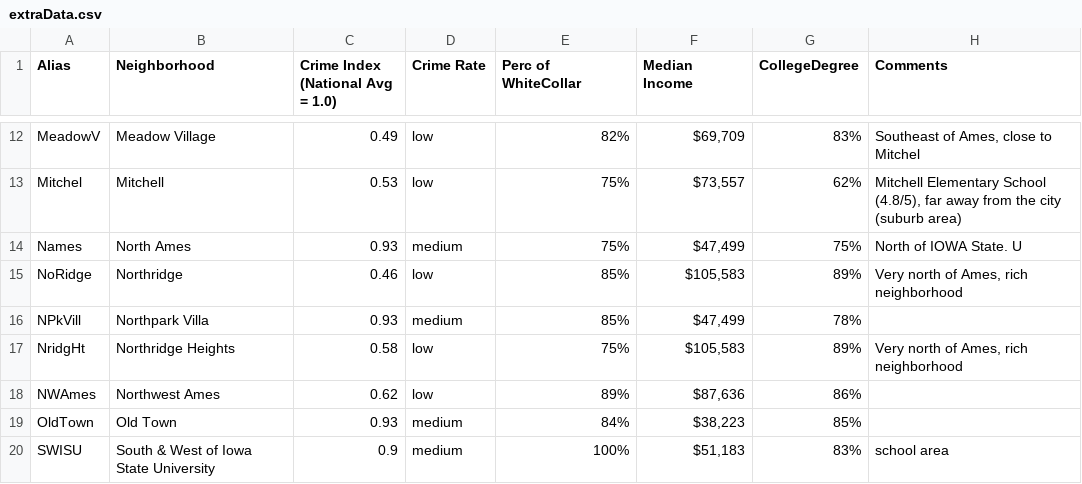
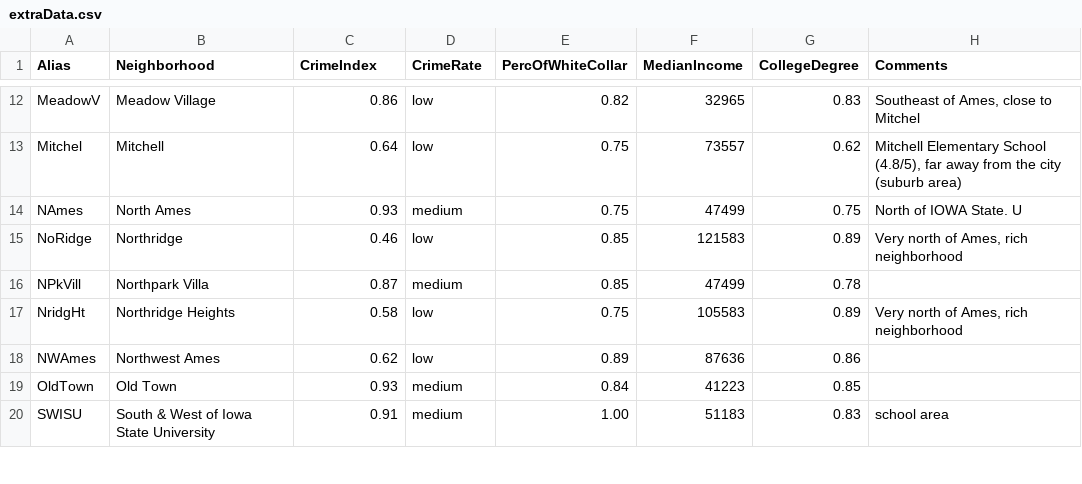
Before and after one commit to YufeiLinUlysses/DS502FinalProject, a CSV file: Shijing/data/extraData.csv, drawn as a sheet; only a part is shown, gaps mark what is left out; the diff covers the shown part only.

```diff
--- a/Shijing/data/extraData.csv
+++ b/Shijing/data/extraData.csv
@@ -1 +1 @@
-Alias,Neighborhood,Crime Index (National Avg = 1.0),Crime Rate,Perc of WhiteCollar,Median Income,CollegeDegree,Comments
+Alias,Neighborhood,CrimeIndex,CrimeRate,PercOfWhiteCollar,MedianIncome,CollegeDegree,Comments
@@ -12,9 +12,9 @@ Alias,Neighborhood,Crime Index (National Avg = 1.0),Crime Rate,Perc of WhiteColl
-       MeadowV,Meadow Village,0.49,low,82%,"$69,709 ",83%,"Southeast of Ames, close to Mitchel"
-       Mitchel,Mitchell,0.53,low,75%,"$73,557 ",62%,"Mitchell Elementary School (4.8/5), far away from the city (suburb area)"
-       Names,North Ames,0.93,medium,75%,"$47,499 ",75%,North of IOWA State. U
-       NoRidge,Northridge,0.46,low,85%,"$105,583 ",89%,"Very north of Ames, rich neighborhood"
-       NPkVill,Northpark Villa,0.93,medium,85%,"$47,499 ",78%,
-       NridgHt,Northridge Heights,0.58,low,75%,"$105,583 ",89%,"Very north of Ames, rich neighborhood"
-       NWAmes,Northwest Ames,0.62,low,89%,"$87,636 ",86%,
-       OldTown,Old Town,0.93,medium,84%,"$38,223 ",85%,
-       SWISU,South & West of Iowa State University,0.9,medium,100%,"$51,183 ",83%,school area
+MeadowV,Meadow Village,0.86,low,0.82,32965,0.83,"Southeast of Ames, close to Mitchel"
+Mitchel,Mitchell,0.64,low,0.75,73557,0.62,"Mitchell Elementary School (4.8/5), far away from the city (suburb area)"
+NAmes,North Ames,0.93,medium,0.75,47499,0.75,North of IOWA State. U
+NoRidge,Northridge,0.46,low,0.85,121583,0.89,"Very north of Ames, rich neighborhood"
+NPkVill,Northpark Villa,0.87,medium,0.85,47499,0.78,
+NridgHt,Northridge Heights,0.58,low,0.75,105583,0.89,"Very north of Ames, rich neighborhood"
+NWAmes,Northwest Ames,0.62,low,0.89,87636,0.86,
+OldTown,Old Town,0.93,medium,0.84,41223,0.85,
+SWISU,South & West of Iowa State University,0.91,medium,1.00,51183,0.83,school area
```
Also changed, not shown: 48 edited cells elsewhere in this file, 2 other files.
